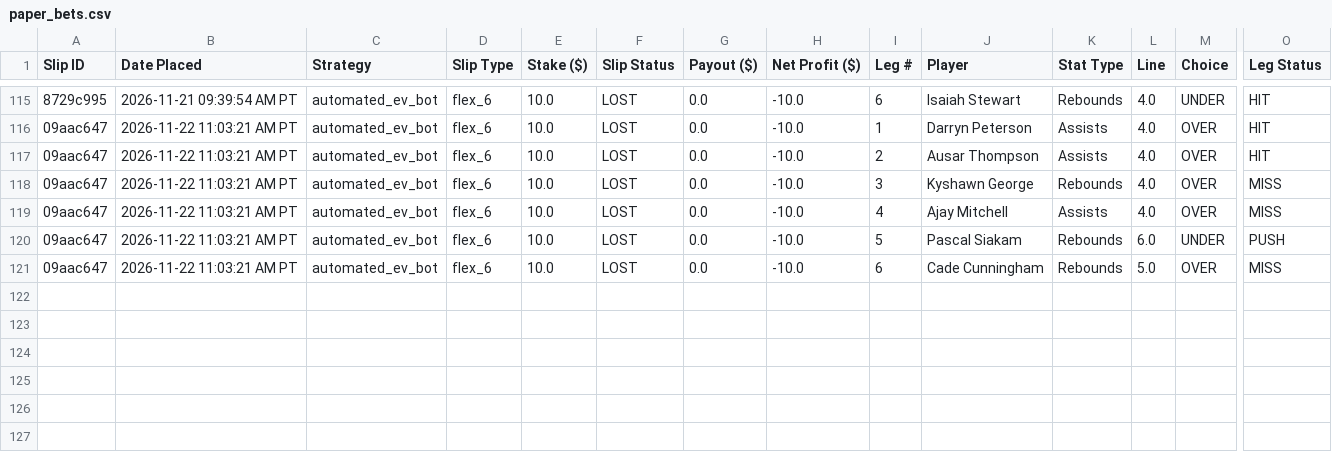
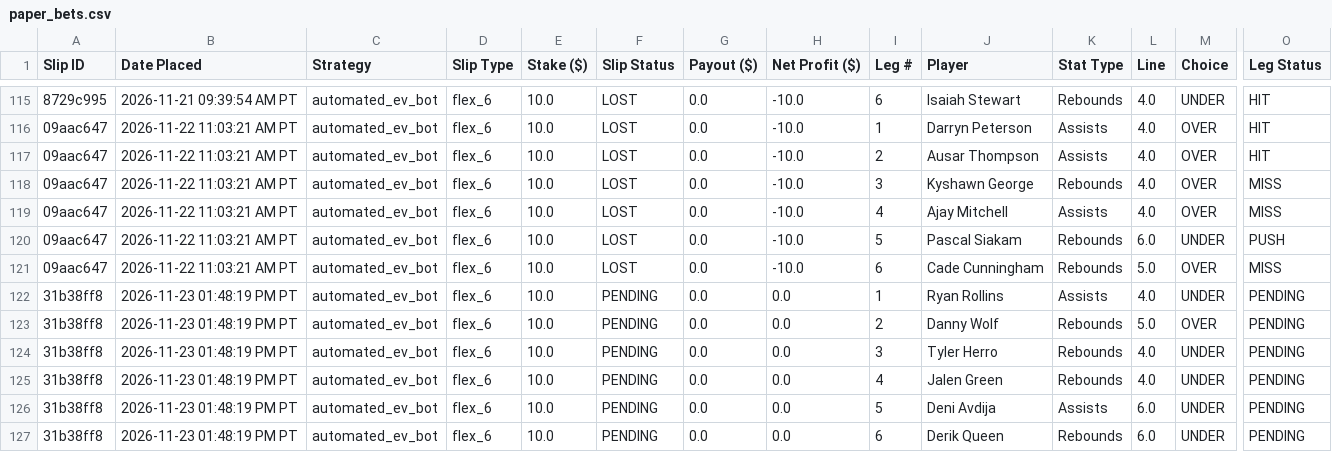
Before and after one commit to akshayarul7/prizepicks-bot, a CSV file: paper_bets.csv, drawn as a sheet; only a part is shown, gaps mark what is left out; rows hold the shown columns only; the diff names each change by its address in the sheet, - before the commit and + after, or states it on an @@ line.

Commit message:
Lock in slips for 2026-11-23

```diff
--- a/paper_bets.csv
+++ b/paper_bets.csv
+row 122: 31b38ff8 | 2026-11-23 01:48:19 PM PT | automated_ev_bot | flex_6 | 10.0 | PENDING | 0.0 | 0.0 | 1 | Ryan Rollins | Assists | 4.0 | UNDER | PENDING
+row 123: 31b38ff8 | 2026-11-23 01:48:19 PM PT | automated_ev_bot | flex_6 | 10.0 | PENDING | 0.0 | 0.0 | 2 | Danny Wolf | Rebounds | 5.0 | OVER | PENDING
+row 124: 31b38ff8 | 2026-11-23 01:48:19 PM PT | automated_ev_bot | flex_6 | 10.0 | PENDING | 0.0 | 0.0 | 3 | Tyler Herro | Rebounds | 4.0 | UNDER | PENDING
+row 125: 31b38ff8 | 2026-11-23 01:48:19 PM PT | automated_ev_bot | flex_6 | 10.0 | PENDING | 0.0 | 0.0 | 4 | Jalen Green | Rebounds | 4.0 | UNDER | PENDING
+row 126: 31b38ff8 | 2026-11-23 01:48:19 PM PT | automated_ev_bot | flex_6 | 10.0 | PENDING | 0.0 | 0.0 | 5 | Deni Avdija | Assists | 6.0 | UNDER | PENDING
+row 127: 31b38ff8 | 2026-11-23 01:48:19 PM PT | automated_ev_bot | flex_6 | 10.0 | PENDING | 0.0 | 0.0 | 6 | Derik Queen | Rebounds | 6.0 | UNDER | PENDING
```
Also changed, not shown: 1 other file.
